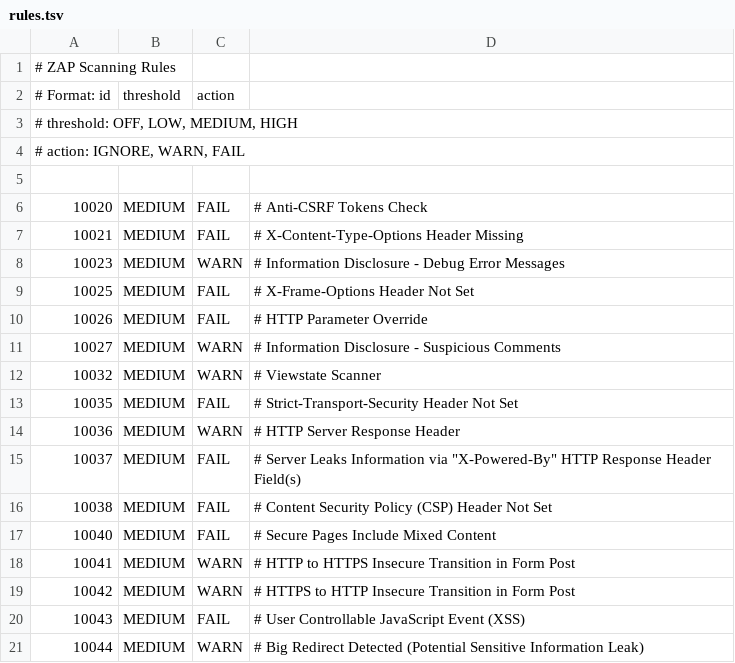
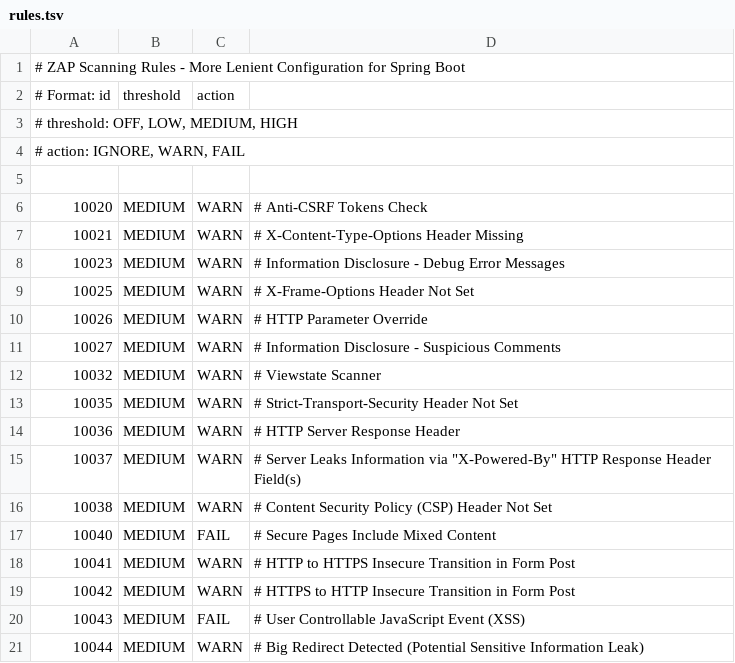
Before and after one commit to Rynorbu/cicd_demo1, a TSV file: .zap/rules.tsv, drawn as a sheet; only a part is shown; the diff covers the shown part only.

```diff
--- a/.zap/rules.tsv
+++ b/.zap/rules.tsv
@@ -1,2 +1,2 @@
-# ZAP Scanning Rules
+# ZAP Scanning Rules - More Lenient Configuration for Spring Boot
 # Format: id	threshold	action
@@ -5,13 +5,13 @@
 
-10020	MEDIUM	FAIL	# Anti-CSRF Tokens Check
-10021	MEDIUM	FAIL	# X-Content-Type-Options Header Missing
+10020	MEDIUM	WARN	# Anti-CSRF Tokens Check
+10021	MEDIUM	WARN	# X-Content-Type-Options Header Missing
 10023	MEDIUM	WARN	# Information Disclosure - Debug Error Messages
-10025	MEDIUM	FAIL	# X-Frame-Options Header Not Set
-10026	MEDIUM	FAIL	# HTTP Parameter Override
+10025	MEDIUM	WARN	# X-Frame-Options Header Not Set
+10026	MEDIUM	WARN	# HTTP Parameter Override
 10027	MEDIUM	WARN	# Information Disclosure - Suspicious Comments
 10032	MEDIUM	WARN	# Viewstate Scanner
-10035	MEDIUM	FAIL	# Strict-Transport-Security Header Not Set
+10035	MEDIUM	WARN	# Strict-Transport-Security Header Not Set
 10036	MEDIUM	WARN	# HTTP Server Response Header
-10037	MEDIUM	FAIL	# Server Leaks Information via "X-Powered-By" HTTP Response Header Field(s)
-10038	MEDIUM	FAIL	# Content Security Policy (CSP) Header Not Set
+10037	MEDIUM	WARN	# Server Leaks Information via "X-Powered-By" HTTP Response Header Field(s)
+10038	MEDIUM	WARN	# Content Security Policy (CSP) Header Not Set
 10040	MEDIUM	FAIL	# Secure Pages Include Mixed Content
```
Also changed, not shown: 17 edited cells elsewhere in this file, 1 other file.
